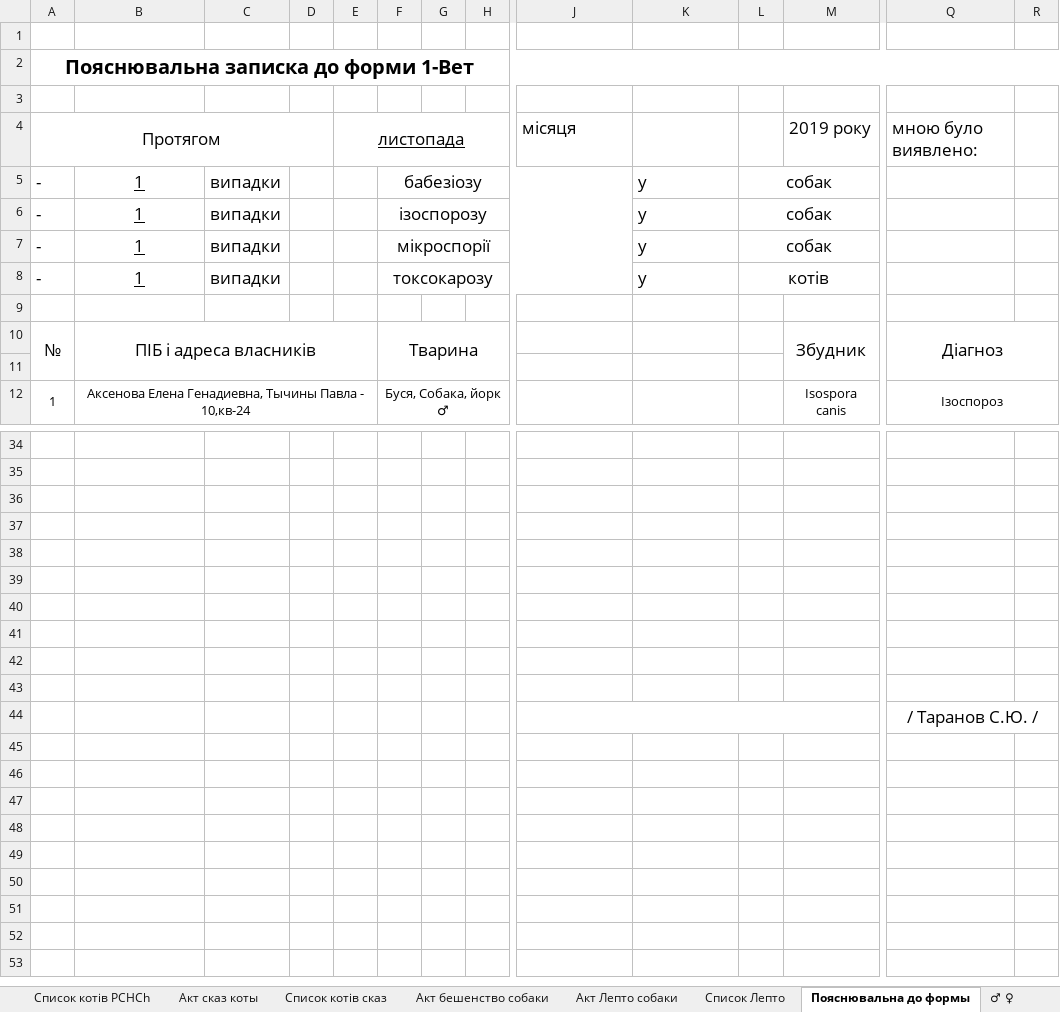
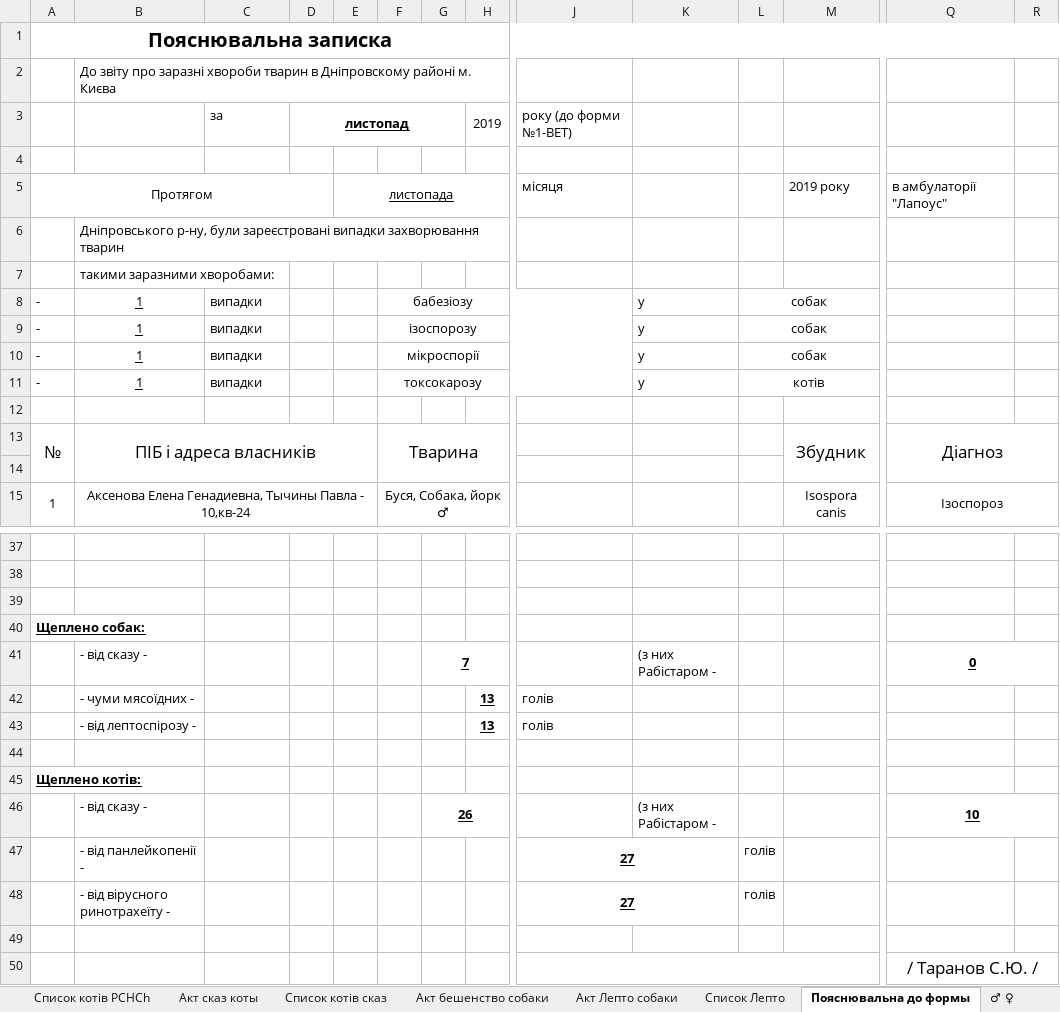
Before and after one commit to scorp1323/lapous_boss, an Excel workbook: Отчет Эпизотолог/Отчет Ексель/Форма № 1-Вет все страницы.xlsx, sheet Пояснювальна до формы, drawn as a sheet; only a part is shown, gaps mark what is left out; values as stored, in another font and other column widths than the file's, no borders; removed rows and columns are numbered as before the commit, all else as after; rows hold the shown columns only; the diff names each change by its address in the sheet, - before the commit and + after, or states it on an @@ line.

```diff
--- a/Отчет Эпизотолог/Отчет Ексель/Форма № 1-Вет все страницы.xlsx (sheet Пояснювальна до формы)
+++ b/Отчет Эпизотолог/Отчет Ексель/Форма № 1-Вет все страницы.xlsx (sheet Пояснювальна до формы)
+row 1: Пояснювальна записка
+row 2:  | До звіту про заразні хвороби тварин в Дніпровскому районі м. Києва
+row 3:  |  | за | листопад |  |  |  | 2019 | року (до форми №1-ВЕТ)
-row 2: Пояснювальна записка до форми 1-Вет
-row 3: (empty)
@@ A5 text size: smaller @@
@@ E5 text size: smaller @@
@@ J5 text size: smaller @@
@@ M5 text size: smaller @@
-Q5: мною було виявлено:
+Q5: в амбулаторії "Лапоус"
@@ Q5 text size: smaller @@
+row 6:  | Дніпровського р-ну, були зареєстровані випадки захворювання тварин
+row 7:  | такими заразними хворобами:
@@ A8:C11 text size: smaller @@
@@ F8:F11 text size: smaller @@
@@ K8:L11 text size: smaller @@
+row 40: Щеплено собак:
+row 41:  | - від сказу - |  |  |  |  | 7 |  |  | (з них Рабістаром - |  |  | 0
+row 42:  | - чуми мясоїдних - |  |  |  |  |  | 13 | голів
+row 43:  | - від лептоспірозу - |  |  |  |  |  | 13 | голів
-A45: (empty)
+A45: Щеплено котів:
-row 46: (empty)
+row 46:  | - від сказу - |  |  |  |  | 26 |  |  | (з них Рабістаром - |  |  | 10
+G46:H46 merged
+Q46:R46 merged
-row 47: (empty)
+row 47:  | - від панлейкопенії - |  |  |  |  |  |  | 27 |  | голів
+J47:K47 merged
-row 48: (empty)
+row 48:  | - від вірусного ринотрахеїту - |  |  |  |  |  |  | 27 |  | голів
+J48:K48 merged
-row 42: (empty)
```
Also changed, not shown: other sheet tabs.
